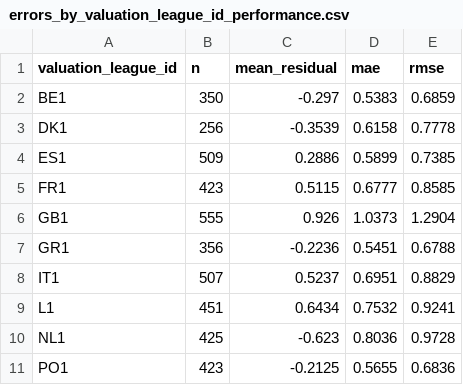
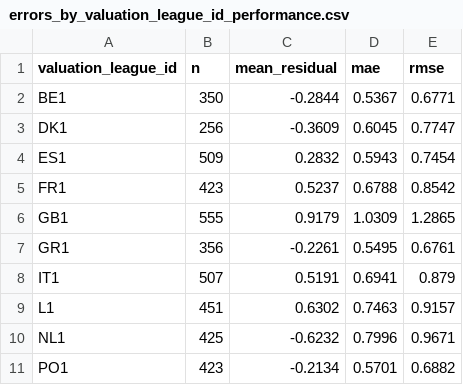
Before and after one commit to 17mohak/fairvalue, a CSV file: reports/models/errors_by_valuation_league_id_performance.csv, drawn as a sheet; only a part is shown; the diff covers the shown part only.

```diff
--- a/reports/models/errors_by_valuation_league_id_performance.csv
+++ b/reports/models/errors_by_valuation_league_id_performance.csv
@@ -1,11 +1,11 @@
 valuation_league_id,n,mean_residual,mae,rmse
-BE1,350,-0.297,0.5383,0.6859
-DK1,256,-0.3539,0.6158,0.7778
-ES1,509,0.2886,0.5899,0.7385
-FR1,423,0.5115,0.6777,0.8585
-GB1,555,0.926,1.0373,1.2904
-GR1,356,-0.2236,0.5451,0.6788
-IT1,507,0.5237,0.6951,0.8829
-L1,451,0.6434,0.7532,0.9241
-NL1,425,-0.623,0.8036,0.9728
-PO1,423,-0.2125,0.5655,0.6836
+BE1,350,-0.2844,0.5367,0.6771
+DK1,256,-0.3609,0.6045,0.7747
+ES1,509,0.2832,0.5943,0.7454
+FR1,423,0.5237,0.6788,0.8542
+GB1,555,0.9179,1.0309,1.2865
+GR1,356,-0.2261,0.5495,0.6761
+IT1,507,0.5191,0.6941,0.879
+L1,451,0.6302,0.7463,0.9157
+NL1,425,-0.6232,0.7996,0.9671
+PO1,423,-0.2134,0.5701,0.6882
```
Also changed, not shown: 12 edited cells elsewhere in this file, reports/fairness/league_signed_log_gap.csv, reports/fairness/regression_eur_scale.csv, 47 other files.
